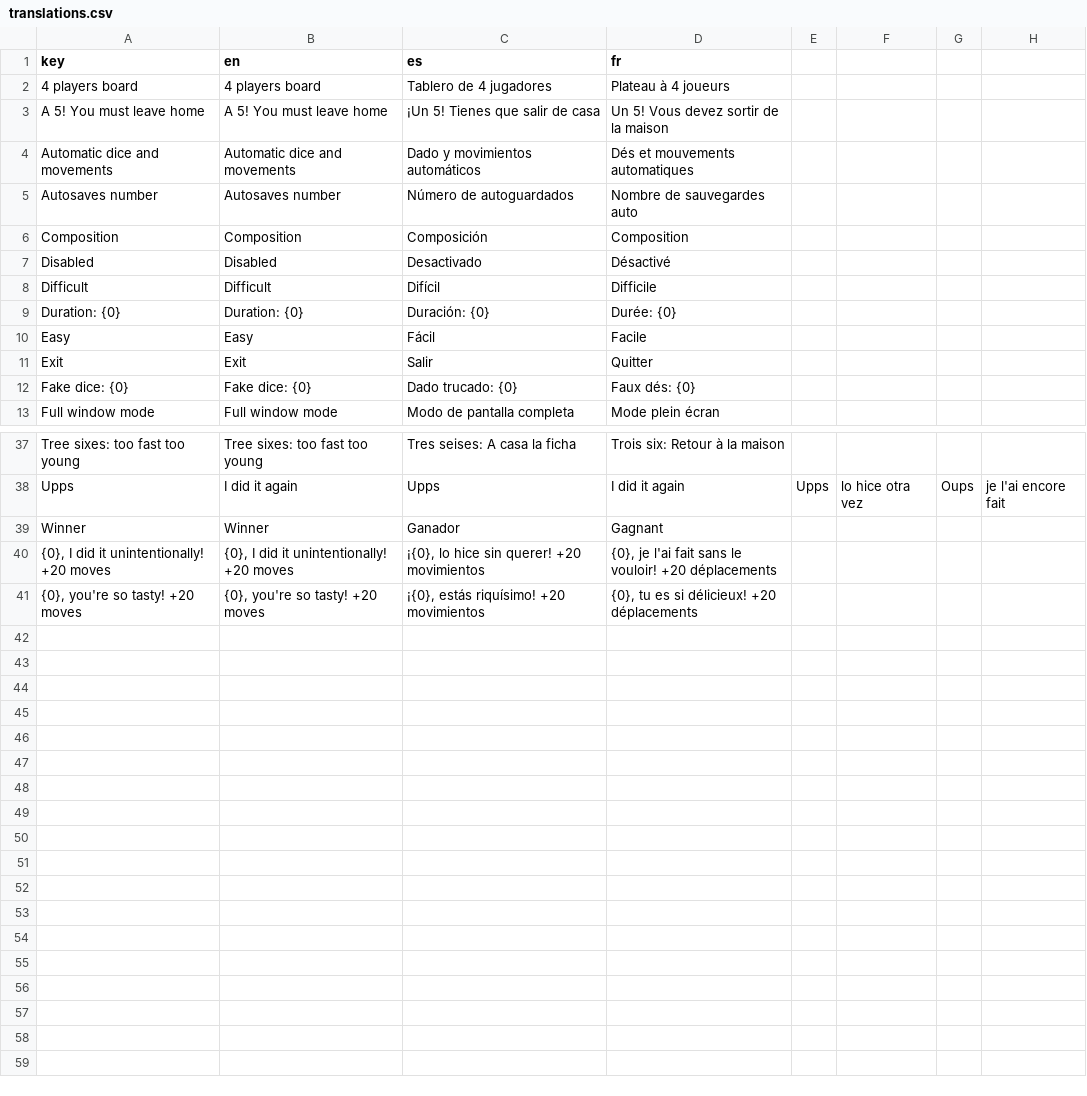
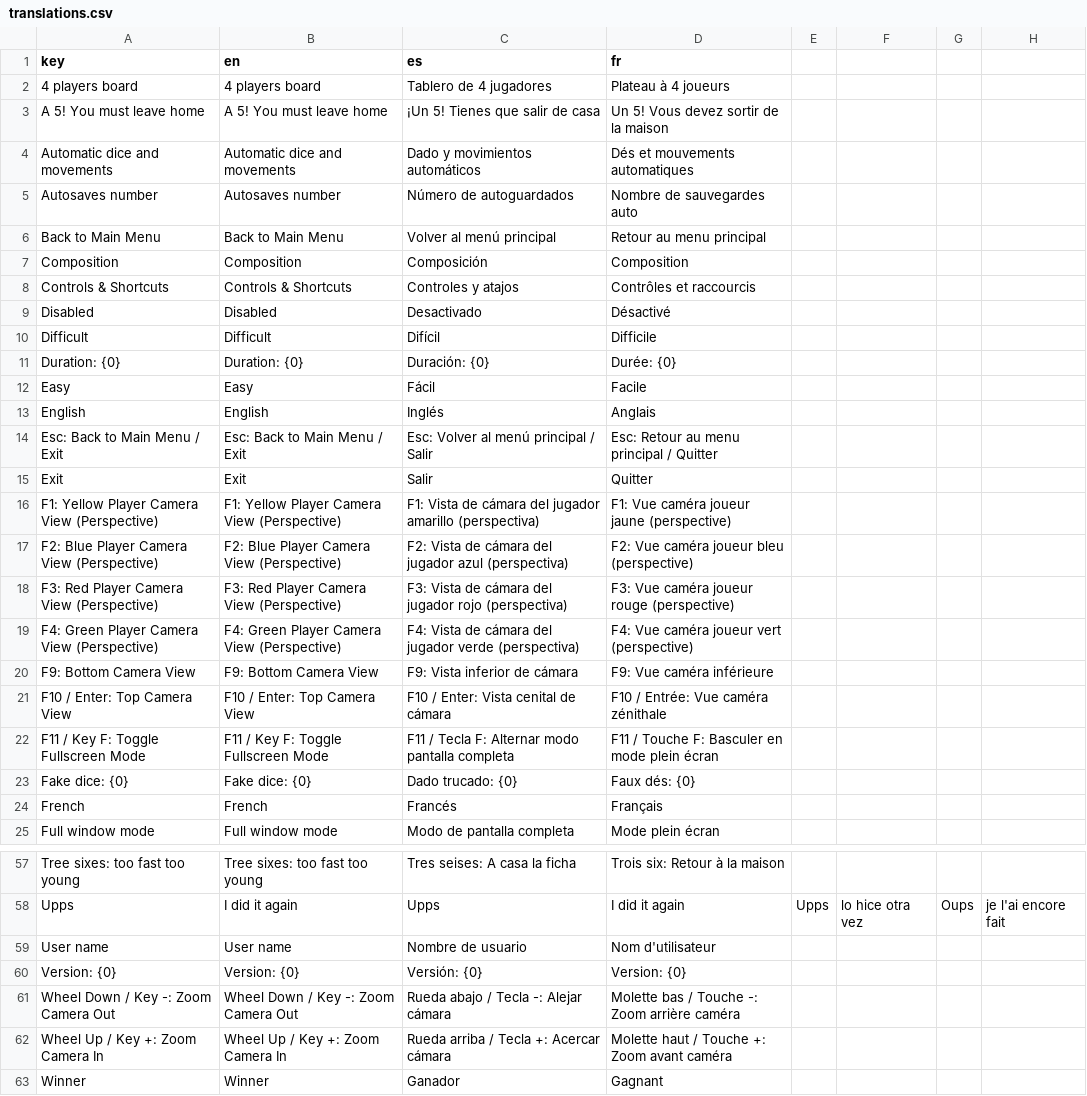
Before and after one commit to turulomio/gdparchis, a CSV file: i18n/translations.csv, drawn as a sheet; only a part is shown, gaps mark what is left out; the shorter side is filled out with more unchanged rows; the diff covers the shown part only.

Commit message:
Improved controls,, translations

```diff
--- a/i18n/translations.csv
+++ b/i18n/translations.csv
@@ -5,3 +5,5 @@ Automatic dice and movements,Automatic dice and movements,Dado y movimientos aut
 Autosaves number  ,Autosaves number  ,Número de autoguardados  ,Nombre de sauvegardes auto
+Back to Main Menu,Back to Main Menu,Volver al menú principal,Retour au menu principal
 Composition,Composition,Composición,Composition
+Controls & Shortcuts,Controls & Shortcuts,Controles y atajos,Contrôles et raccourcis
 Disabled,Disabled,Desactivado,Désactivé
@@ -10,4 +12,14 @@ Duration: {0},Duration: {0},Duración: {0},Durée: {0}
 Easy,Easy,Fácil,Facile
+English,English,Inglés,Anglais
+Esc: Back to Main Menu / Exit,Esc: Back to Main Menu / Exit,Esc: Volver al menú principal / Salir,Esc: Retour au menu principal / Quitter
 Exit,Exit,Salir,Quitter
+F1: Yellow Player Camera View (Perspective),F1: Yellow Player Camera View (Perspective),F1: Vista de cámara del jugador amarillo (perspectiva),F1: Vue caméra joueur jaune (perspective)
+F2: Blue Player Camera View (Perspective),F2: Blue Player Camera View (Perspective),F2: Vista de cámara del jugador azul (perspectiva),F2: Vue caméra joueur bleu (perspective)
+F3: Red Player Camera View (Perspective),F3: Red Player Camera View (Perspective),F3: Vista de cámara del jugador rojo (perspectiva),F3: Vue caméra joueur rouge (perspective)
+F4: Green Player Camera View (Perspective),F4: Green Player Camera View (Perspective),F4: Vista de cámara del jugador verde (perspectiva),F4: Vue caméra joueur vert (perspective)
+F9: Bottom Camera View,F9: Bottom Camera View,F9: Vista inferior de cámara,F9: Vue caméra inférieure
+F10 / Enter: Top Camera View,F10 / Enter: Top Camera View,F10 / Enter: Vista cenital de cámara,F10 / Entrée: Vue caméra zénithale
+F11 / Key F: Toggle Fullscreen Mode,F11 / Key F: Toggle Fullscreen Mode,F11 / Tecla F: Alternar modo pantalla completa,F11 / Touche F: Basculer en mode plein écran
 Fake dice: {0},Fake dice: {0},Dado trucado: {0},Faux dés: {0}
+French,French,Francés,Français
 Full window mode,Full window mode,Modo de pantalla completa,Mode plein écran
@@ -38,2 +58,6 @@ Tree sixes: too fast too young,Tree sixes: too fast too young,Tres seises: A cas
 Upps, I did it again,Upps, I did it again,Upps, lo hice otra vez,Oups, je l'ai encore fait
+User name,User name,Nombre de usuario,Nom d'utilisateur
+" Version: {0}"," Version: {0}"," Versión: {0}"," Version: {0}"
+Wheel Down / Key -: Zoom Camera Out,Wheel Down / Key -: Zoom Camera Out,Rueda abajo / Tecla -: Alejar cámara,Molette bas / Touche -: Zoom arrière caméra
+Wheel Up / Key +: Zoom Camera In,Wheel Up / Key +: Zoom Camera In,Rueda arriba / Tecla +: Acercar cámara,Molette haut / Touche +: Zoom avant caméra
 Winner,Winner,Ganador,Gagnant
```
Also changed, not shown: 8 added rows and 2 edited cells elsewhere in this file, 8 other files.
